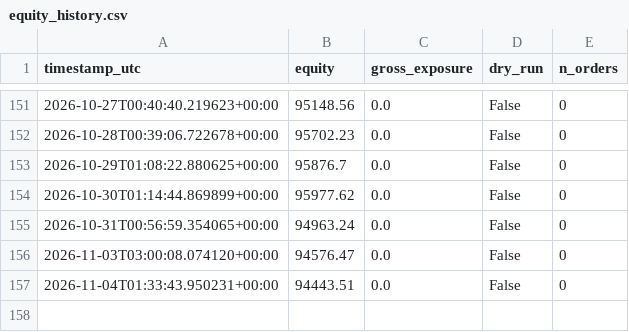
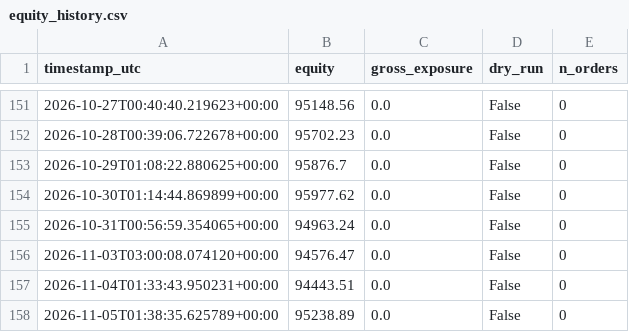
Before and after one commit to Rehyvax/TradeAlgorithm, a CSV file: data/live/equity_history.csv, drawn as a sheet; only a part is shown, gaps mark what is left out.

```diff
--- a/data/live/equity_history.csv
+++ b/data/live/equity_history.csv
@@ -157 +157,2 @@ timestamp_utc,equity,gross_exposure,dry_run,n_orders
 2026-11-04T01:33:43.950231+00:00,94443.51,0.0,False,0
+2026-11-05T01:38:35.625789+00:00,95238.89,0.0,False,0
```
Also changed, not shown: 4 other files.
